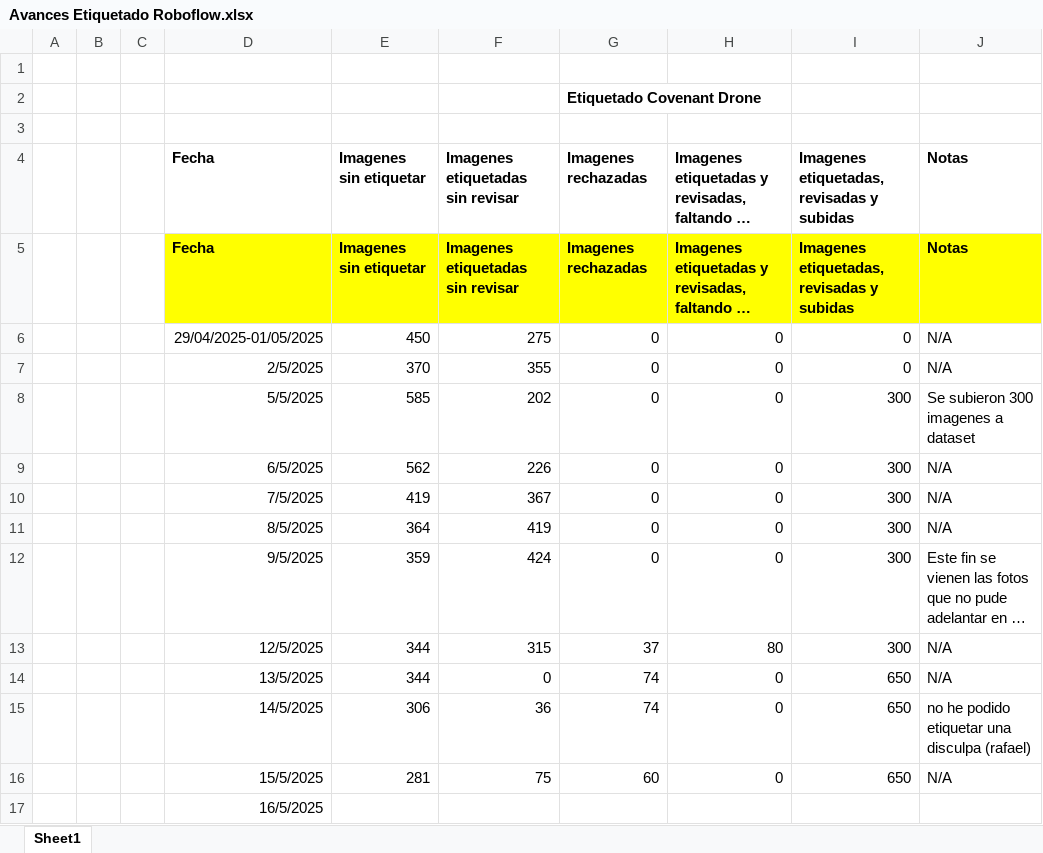
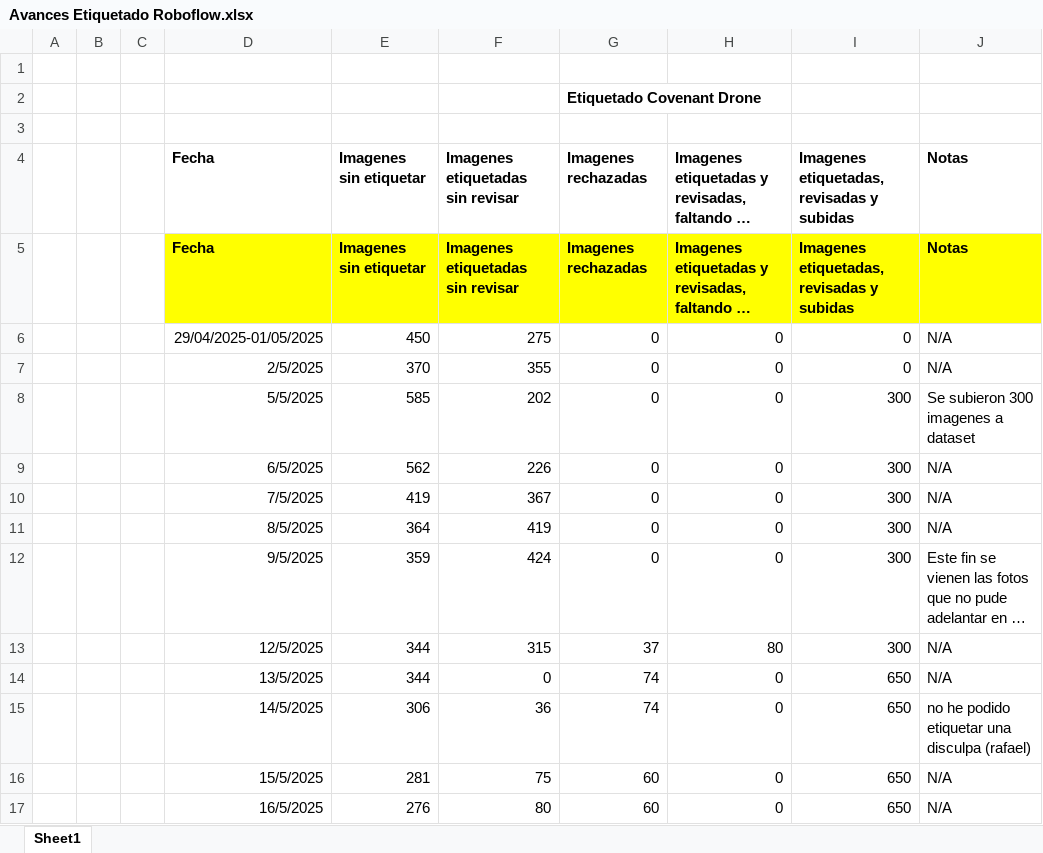
Before and after one commit to covenant-org/luminary, an Excel workbook: datasets/Avances Etiquetado Roboflow.xlsx, sheet Sheet1, drawn as a sheet; long unchanged cells end in …; values as stored, in another font and other column widths than the file's, no borders; table styles not drawn; removed rows and columns are numbered as before the commit, all else as after; the diff names each change by its address in the sheet, - before the commit and + after, or states it on an @@ line.

Commit message:
Avances Etiquetado Viernes 5/16/2025
Saludos buen fin de semana

```diff
--- a/datasets/Avances Etiquetado Roboflow.xlsx (sheet Sheet1)
+++ b/datasets/Avances Etiquetado Roboflow.xlsx (sheet Sheet1)
-row 17:  |  |  | 16/5/2025
+row 17:  |  |  | 16/5/2025 | 276 | 80 | 60 | 0 | 650 | N/A
```
